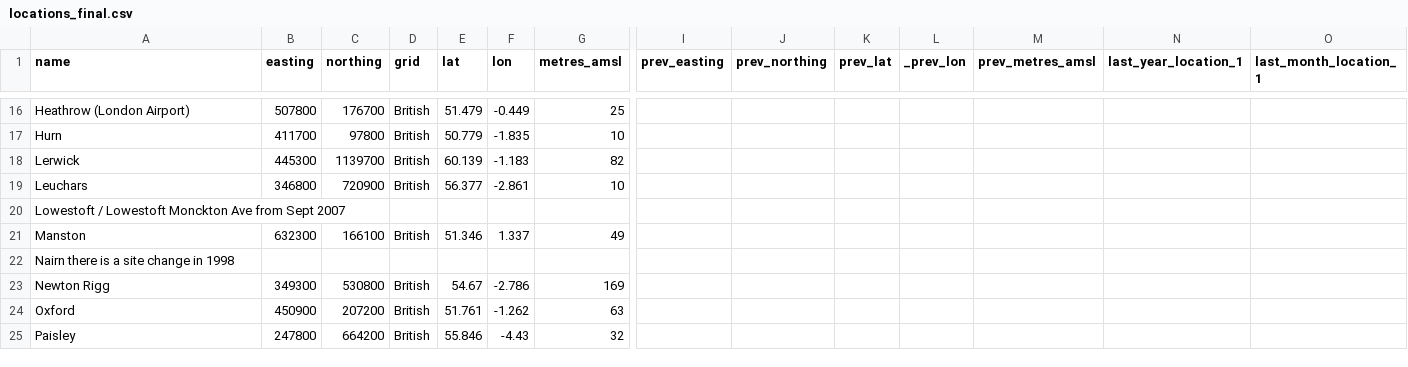
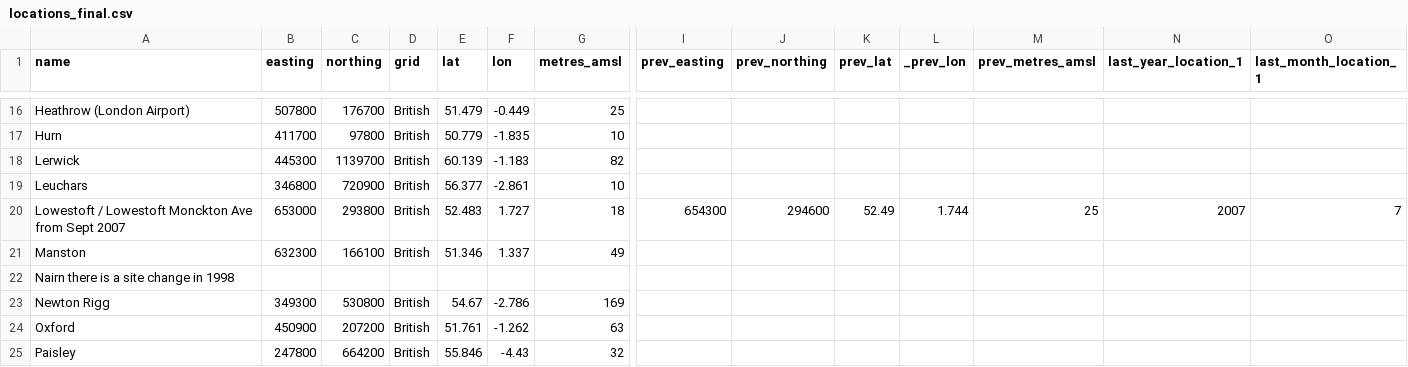
Before and after one commit to DanielJohnBenton/historic-monthly-meteorological-station-data, a CSV file: src/formatted_data/locations_final.csv, drawn as a sheet; only a part is shown, gaps mark what is left out; the diff covers the shown part only; the diff names each change by its address in the sheet, - before the commit and + after, or states it on an @@ line.

Commit message:
added Lowestoft dadded

```diff
--- a/src/formatted_data/locations_final.csv
+++ b/src/formatted_data/locations_final.csv
-B20 (easting): (empty)
+B20 (easting): 653000
-C20 (northing): (empty)
+C20 (northing): 293800
-D20 (grid): (empty)
+D20 (grid): British
-E20 (lat): (empty)
+E20 (lat): 52.483
-F20 (lon): (empty)
+F20 (lon): 1.727
-G20 (metres_amsl): (empty)
+G20 (metres_amsl): 18
-I20 (prev_easting): (empty)
+I20 (prev_easting): 654300
-J20 (prev_northing): (empty)
+J20 (prev_northing): 294600
-K20 (prev_lat): (empty)
+K20 (prev_lat): 52.49
-L20 (_prev_lon): (empty)
+L20 (_prev_lon): 1.744
-M20 (prev_metres_amsl): (empty)
+M20 (prev_metres_amsl): 25
-N20 (last_year_location_1): (empty)
+N20 (last_year_location_1): 2007
-O20 (last_month_location_1): (empty)
+O20 (last_month_location_1): 7
```
Also changed, not shown: 2 edited cells elsewhere in this file.
